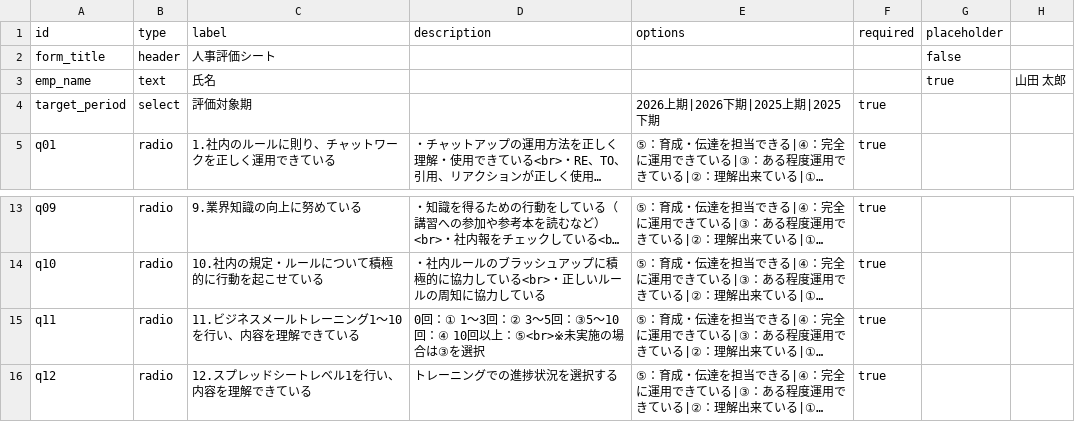
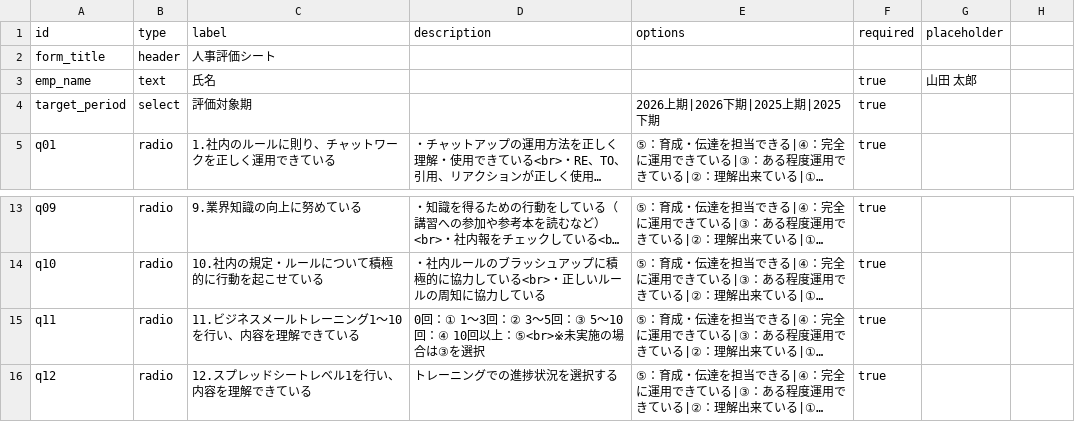
Before and after one commit to wonder601/form, a CSV file: evaluation.csv, drawn as a sheet; only a part is shown, gaps mark what is left out; long unchanged cells end in …; the diff names each change by its address in the sheet, - before the commit and + after, or states it on an @@ line.

Commit message:
Update evaluation.csv

```diff
--- a/evaluation.csv
+++ b/evaluation.csv
-G2 (placeholder): false
+G2 (placeholder): (empty)
-F3 (required): (empty)
+F3 (required): true
-G3 (placeholder): true
+G3 (placeholder): 山田 太郎
-H3: 山田 太郎
+H3: (empty)
-D15 (description): …～5回：③5～10回：…
+D15 (description): …～5回：③ 5～10回：…
```
